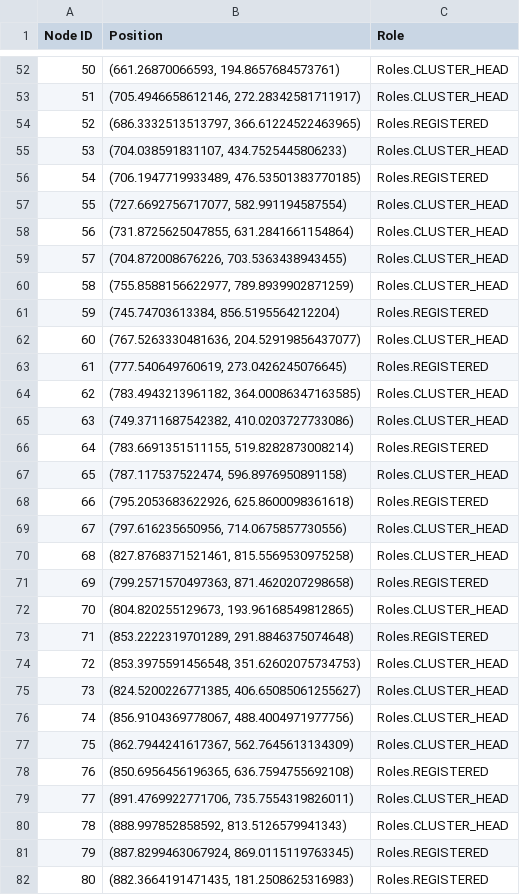
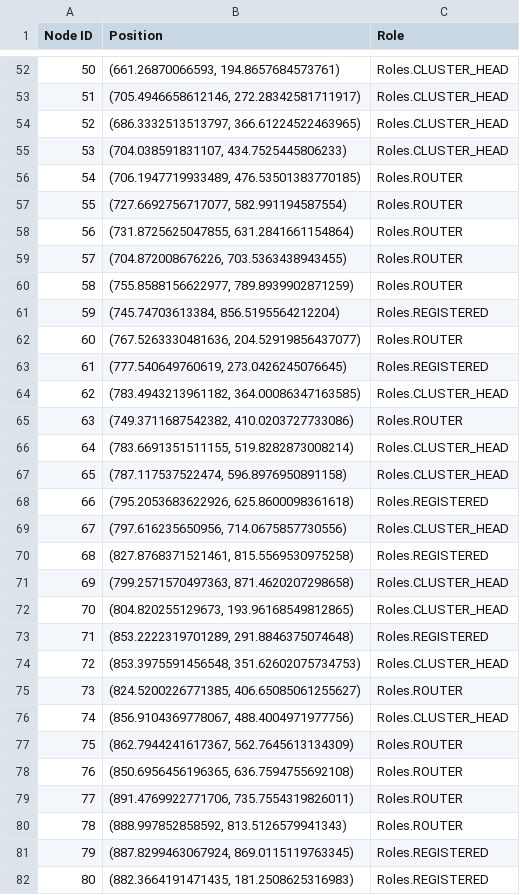
Before and after one commit to ty-runner/WirelessSensorNetworkSim, a CSV file: topology.csv, drawn as a sheet; only a part is shown, gaps mark what is left out; the diff covers the shown part only.

```diff
--- a/topology.csv
+++ b/topology.csv
@@ -53,15 +53,15 @@ Node ID,Position,Role
 51,"(705.4946658612146, 272.28342581711917)",Roles.CLUSTER_HEAD
-52,"(686.3332513513797, 366.61224522463965)",Roles.REGISTERED
+52,"(686.3332513513797, 366.61224522463965)",Roles.CLUSTER_HEAD
 53,"(704.038591831107, 434.7525445806233)",Roles.CLUSTER_HEAD
-54,"(706.1947719933489, 476.53501383770185)",Roles.REGISTERED
-55,"(727.6692756717077, 582.991194587554)",Roles.CLUSTER_HEAD
-56,"(731.8725625047855, 631.2841661154864)",Roles.CLUSTER_HEAD
-57,"(704.872008676226, 703.5363438943455)",Roles.CLUSTER_HEAD
-58,"(755.8588156622977, 789.8939902871259)",Roles.CLUSTER_HEAD
+54,"(706.1947719933489, 476.53501383770185)",Roles.ROUTER
+55,"(727.6692756717077, 582.991194587554)",Roles.ROUTER
+56,"(731.8725625047855, 631.2841661154864)",Roles.ROUTER
+57,"(704.872008676226, 703.5363438943455)",Roles.ROUTER
+58,"(755.8588156622977, 789.8939902871259)",Roles.ROUTER
 59,"(745.74703613384, 856.5195564212204)",Roles.REGISTERED
-60,"(767.5263330481636, 204.52919856437077)",Roles.CLUSTER_HEAD
+60,"(767.5263330481636, 204.52919856437077)",Roles.ROUTER
 61,"(777.540649760619, 273.0426245076645)",Roles.REGISTERED
 62,"(783.4943213961182, 364.00086347163585)",Roles.CLUSTER_HEAD
-63,"(749.3711687542382, 410.0203727733086)",Roles.CLUSTER_HEAD
-64,"(783.6691351511155, 519.8282873008214)",Roles.REGISTERED
+63,"(749.3711687542382, 410.0203727733086)",Roles.ROUTER
+64,"(783.6691351511155, 519.8282873008214)",Roles.CLUSTER_HEAD
 65,"(787.117537522474, 596.8976950891158)",Roles.CLUSTER_HEAD
@@ -69,4 +69,4 @@ Node ID,Position,Role
 67,"(797.616235650956, 714.0675857730556)",Roles.CLUSTER_HEAD
-68,"(827.8768371521461, 815.5569530975258)",Roles.CLUSTER_HEAD
-69,"(799.2571570497363, 871.4620207298658)",Roles.REGISTERED
+68,"(827.8768371521461, 815.5569530975258)",Roles.REGISTERED
+69,"(799.2571570497363, 871.4620207298658)",Roles.CLUSTER_HEAD
 70,"(804.820255129673, 193.96168549812865)",Roles.CLUSTER_HEAD
@@ -74,8 +74,8 @@ Node ID,Position,Role
 72,"(853.3975591456548, 351.62602075734753)",Roles.CLUSTER_HEAD
-73,"(824.5200226771385, 406.65085061255627)",Roles.CLUSTER_HEAD
+73,"(824.5200226771385, 406.65085061255627)",Roles.ROUTER
 74,"(856.9104369778067, 488.4004971977756)",Roles.CLUSTER_HEAD
-75,"(862.7944241617367, 562.7645613134309)",Roles.CLUSTER_HEAD
-76,"(850.6956456196365, 636.7594755692108)",Roles.REGISTERED
-77,"(891.4769922771706, 735.7554319826011)",Roles.CLUSTER_HEAD
-78,"(888.997852858592, 813.5126579941343)",Roles.CLUSTER_HEAD
+75,"(862.7944241617367, 562.7645613134309)",Roles.ROUTER
+76,"(850.6956456196365, 636.7594755692108)",Roles.ROUTER
+77,"(891.4769922771706, 735.7554319826011)",Roles.ROUTER
+78,"(888.997852858592, 813.5126579941343)",Roles.ROUTER
 79,"(887.8299463067924, 869.0115119763345)",Roles.REGISTERED
```
Also changed, not shown: 39 edited cells elsewhere in this file, registration_log.csv, 9 other files.
